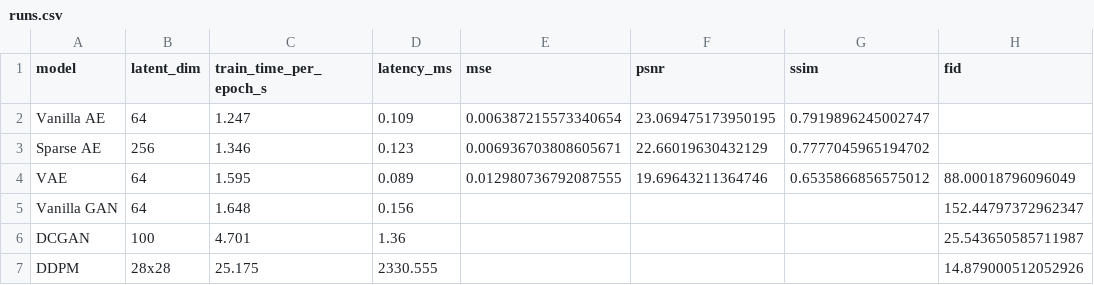
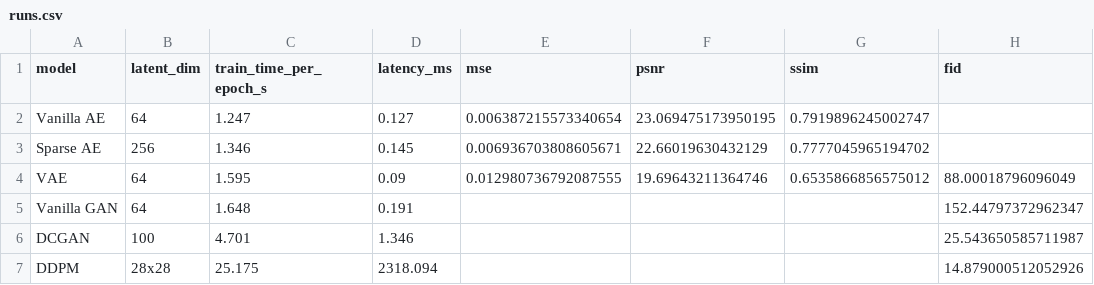
Before and after one commit to CannyCeles/deep-learning-ae-gan, a CSV file: results/runs.csv, drawn as a sheet; only a part is shown; the diff names each change by its address in the sheet, - before the commit and + after, or states it on an @@ line.

Commit message:
chore(results): sync final benchmark logs after full run

```diff
--- a/results/runs.csv
+++ b/results/runs.csv
-D2 (latency_ms): 0.109
+D2 (latency_ms): 0.127
-D3 (latency_ms): 0.123
+D3 (latency_ms): 0.145
-D4 (latency_ms): 0.089
+D4 (latency_ms): 0.09
-D5 (latency_ms): 0.156
+D5 (latency_ms): 0.191
-D6 (latency_ms): 1.36
+D6 (latency_ms): 1.346
-D7 (latency_ms): 2330.555
+D7 (latency_ms): 2318.094
```
Also changed, not shown: 1 other file.
